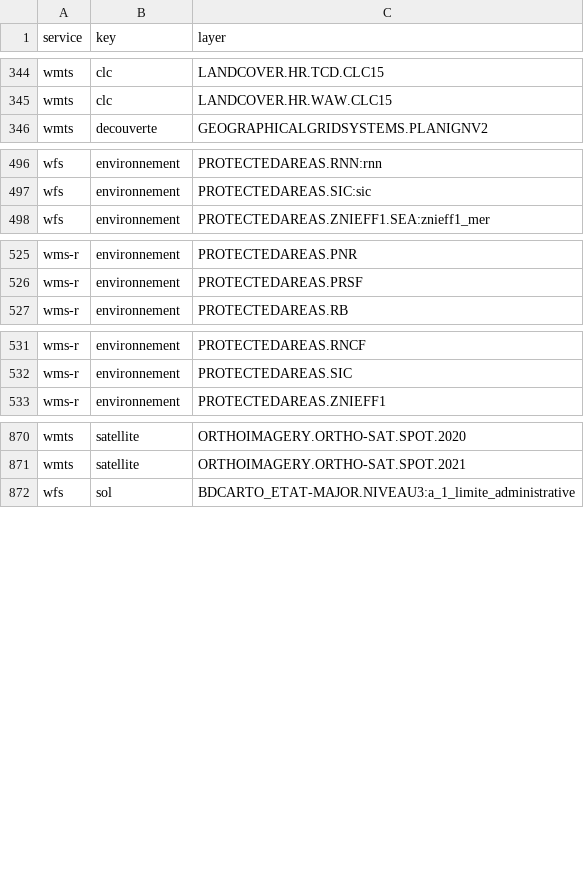
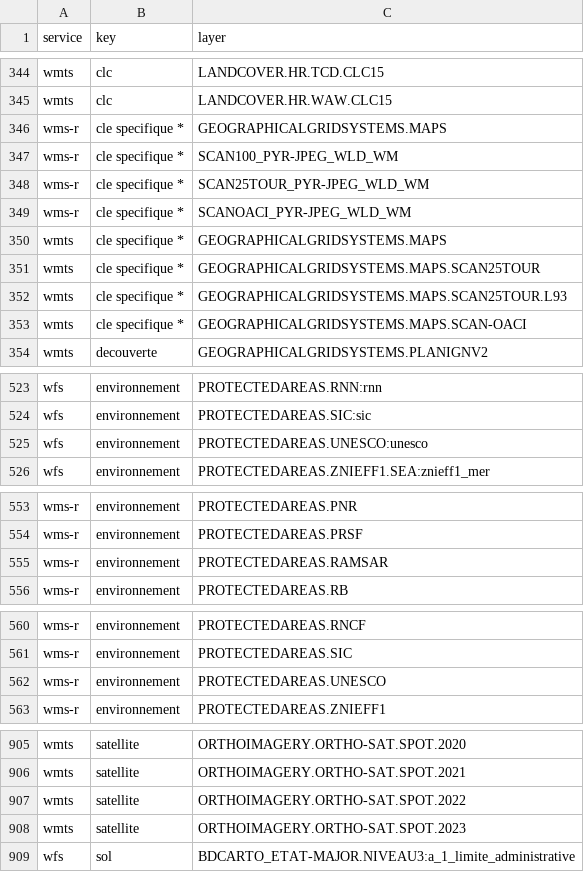
Before and after one commit to IGNF/gpf-filtered-getcapabilities, a CSV file: resources_by_key.csv, drawn as a sheet; only a part is shown, gaps mark what is left out; the diff covers the shown part only.

```diff
--- a/resources_by_key.csv
+++ b/resources_by_key.csv
@@ -345,2 +345,10 @@ wmts,clc,LANDCOVER.HR.TCD.CLC15
 wmts,clc,LANDCOVER.HR.WAW.CLC15
+wms-r,cle specifique *,GEOGRAPHICALGRIDSYSTEMS.MAPS
+wms-r,cle specifique *,SCAN100_PYR-JPEG_WLD_WM
+wms-r,cle specifique *,SCAN25TOUR_PYR-JPEG_WLD_WM
+wms-r,cle specifique *,SCANOACI_PYR-JPEG_WLD_WM
+wmts,cle specifique *,GEOGRAPHICALGRIDSYSTEMS.MAPS
+wmts,cle specifique *,GEOGRAPHICALGRIDSYSTEMS.MAPS.SCAN25TOUR
+wmts,cle specifique *,GEOGRAPHICALGRIDSYSTEMS.MAPS.SCAN25TOUR.L93
+wmts,cle specifique *,GEOGRAPHICALGRIDSYSTEMS.MAPS.SCAN-OACI
 wmts,decouverte,GEOGRAPHICALGRIDSYSTEMS.PLANIGNV2
@@ -497,2 +524,3 @@ wfs,environnement,PROTECTEDAREAS.RNN:rnn
 wfs,environnement,PROTECTEDAREAS.SIC:sic
+wfs,environnement,PROTECTEDAREAS.UNESCO:unesco
 wfs,environnement,PROTECTEDAREAS.ZNIEFF1.SEA:znieff1_mer
@@ -526,2 +554,3 @@ wms-r,environnement,PROTECTEDAREAS.PNR
 wms-r,environnement,PROTECTEDAREAS.PRSF
+wms-r,environnement,PROTECTEDAREAS.RAMSAR
 wms-r,environnement,PROTECTEDAREAS.RB
@@ -532,2 +561,3 @@ wms-r,environnement,PROTECTEDAREAS.RNCF
 wms-r,environnement,PROTECTEDAREAS.SIC
+wms-r,environnement,PROTECTEDAREAS.UNESCO
 wms-r,environnement,PROTECTEDAREAS.ZNIEFF1
@@ -871,2 +906,4 @@ wmts,satellite,ORTHOIMAGERY.ORTHO-SAT.SPOT.2020
 wmts,satellite,ORTHOIMAGERY.ORTHO-SAT.SPOT.2021
+wmts,satellite,ORTHOIMAGERY.ORTHO-SAT.SPOT.2022
+wmts,satellite,ORTHOIMAGERY.ORTHO-SAT.SPOT.2023
 wfs,sol,BDCARTO_ETAT-MAJOR.NIVEAU3:a_1_limite_administrative
```
Also changed, not shown: 25 added rows and 1 edited cell elsewhere in this file, 41 other files.
